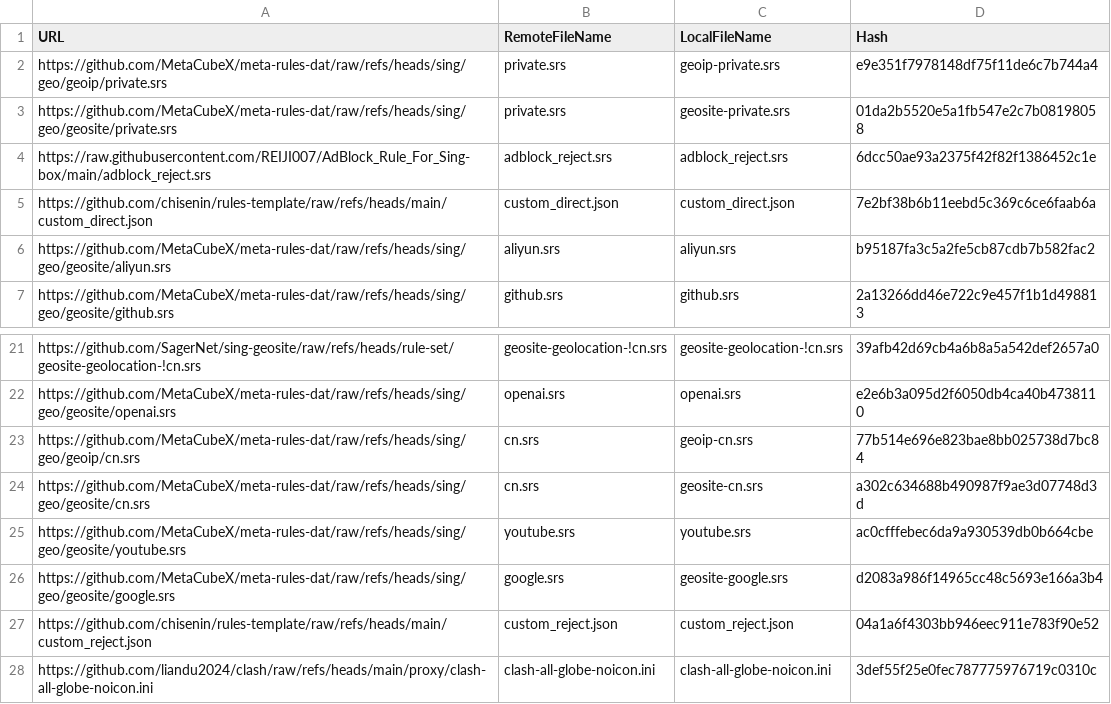
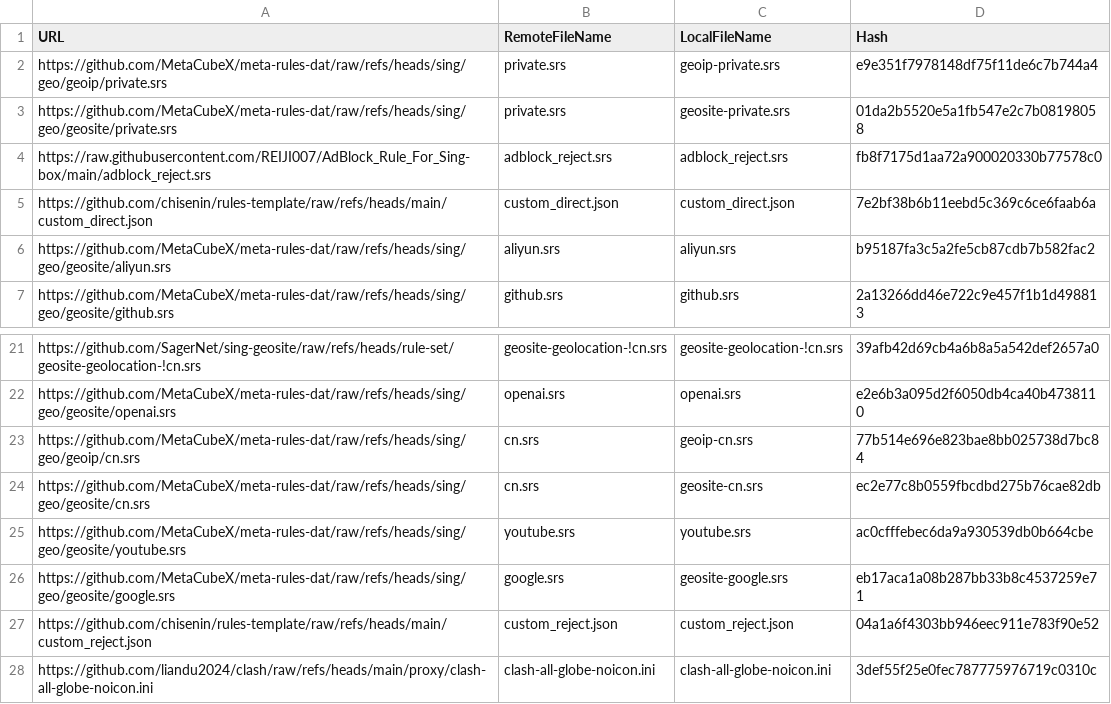
Before and after one commit to chisenin/rules-template, a CSV file: mapping.csv, drawn as a sheet; only a part is shown, gaps mark what is left out.

```diff
--- a/mapping.csv
+++ b/mapping.csv
@@ -3,3 +3,3 @@ https://github.com/MetaCubeX/meta-rules-dat/raw/refs/heads/sing/geo/geoip/privat
 https://github.com/MetaCubeX/meta-rules-dat/raw/refs/heads/sing/geo/geosite/private.srs,private.srs,geosite-private.srs,01da2b5520e5a1fb547e2c7b08198058
-https://raw.githubusercontent.com/REIJI007/AdBlock_Rule_For_Sing-box/main/adblock_reject.srs,adblock_reject.srs,adblock_reject.srs,6dcc50ae93a2375f42f82f1386452c1e
+https://raw.githubusercontent.com/REIJI007/AdBlock_Rule_For_Sing-box/main/adblock_reject.srs,adblock_reject.srs,adblock_reject.srs,fb8f7175d1aa72a900020330b77578c0
 https://github.com/chisenin/rules-template/raw/refs/heads/main/custom_direct.json,custom_direct.json,custom_direct.json,7e2bf38b6b11eebd5c369c6ce6faab6a
@@ -23,5 +23,5 @@ https://github.com/MetaCubeX/meta-rules-dat/raw/refs/heads/sing/geo/geosite/open
 https://github.com/MetaCubeX/meta-rules-dat/raw/refs/heads/sing/geo/geoip/cn.srs,cn.srs,geoip-cn.srs,77b514e696e823bae8bb025738d7bc84
-https://github.com/MetaCubeX/meta-rules-dat/raw/refs/heads/sing/geo/geosite/cn.srs,cn.srs,geosite-cn.srs,a302c634688b490987f9ae3d07748d3d
+https://github.com/MetaCubeX/meta-rules-dat/raw/refs/heads/sing/geo/geosite/cn.srs,cn.srs,geosite-cn.srs,ec2e77c8b0559fbcdbd275b76cae82db
 https://github.com/MetaCubeX/meta-rules-dat/raw/refs/heads/sing/geo/geosite/youtube.srs,youtube.srs,youtube.srs,ac0cfffebec6da9a930539db0b664cbe
-https://github.com/MetaCubeX/meta-rules-dat/raw/refs/heads/sing/geo/geosite/google.srs,google.srs,geosite-google.srs,d2083a986f14965cc48c5693e166a3b4
+https://github.com/MetaCubeX/meta-rules-dat/raw/refs/heads/sing/geo/geosite/google.srs,google.srs,geosite-google.srs,eb17aca1a08b287bb33b8c4537259e71
 https://github.com/chisenin/rules-template/raw/refs/heads/main/custom_reject.json,custom_reject.json,custom_reject.json,04a1a6f4303bb946eec911e783f90e52
```
Also changed, not shown: 3 other files.
